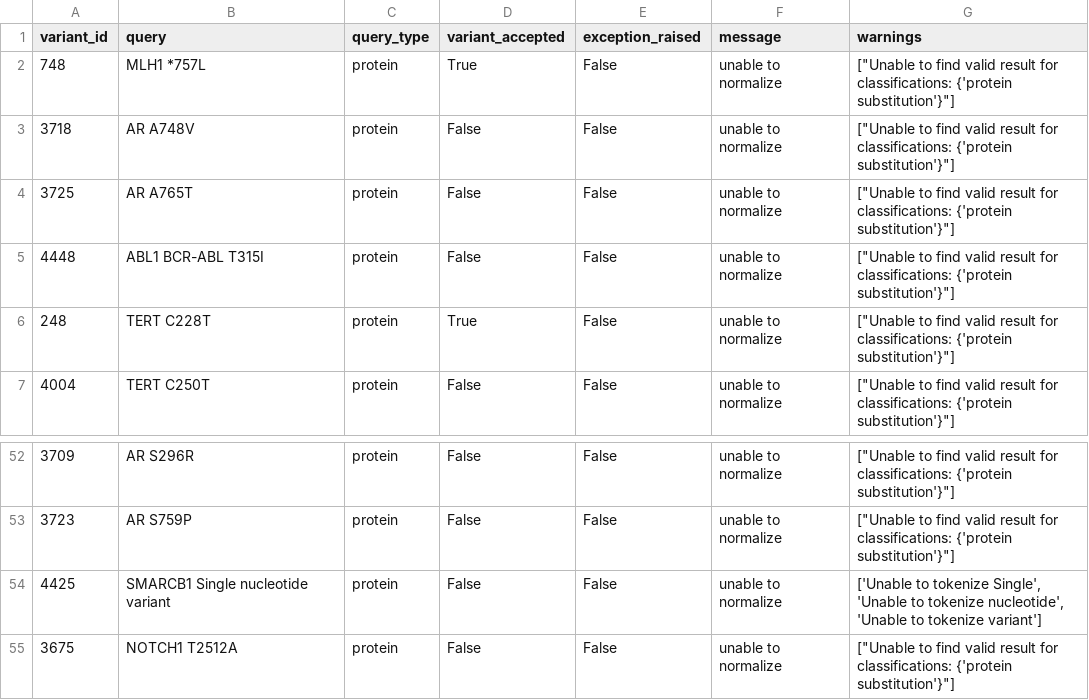
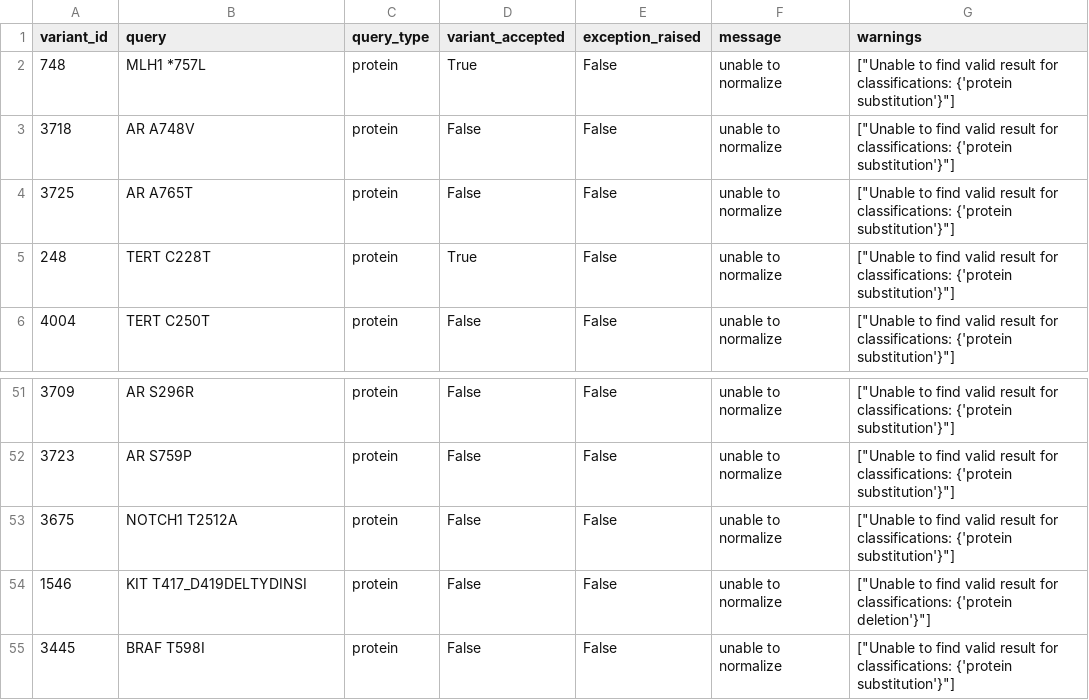
Before and after one commit to cancervariants/variation-normalization, a CSV file: notebooks/analysis/civic/unable_to_normalize_queries.csv, drawn as a sheet; only a part is shown, gaps mark what is left out; the shorter side is filled out with more unchanged rows.

Commit message:
re-run analysis with snv as region defined var

```diff
--- a/notebooks/analysis/civic/unable_to_normalize_queries.csv
+++ b/notebooks/analysis/civic/unable_to_normalize_queries.csv
@@ -4,3 +4,2 @@ variant_id	query	query_type	variant_accepted	exception_raised	message	warnings
 3725	AR A765T	protein	False	False	unable to normalize	"[""Unable to find valid result for classifications: {'protein substitution'}""]"
-4448	ABL1 BCR-ABL T315I	protein	False	False	unable to normalize	"[""Unable to find valid result for classifications: {'protein substitution'}""]"
 248	TERT C228T	protein	True	False	unable to normalize	"[""Unable to find valid result for classifications: {'protein substitution'}""]"
@@ -53,3 +52,2 @@ variant_id	query	query_type	variant_accepted	exception_raised	message	warnings
 3723	AR S759P	protein	False	False	unable to normalize	"[""Unable to find valid result for classifications: {'protein substitution'}""]"
-4425	SMARCB1 Single nucleotide variant	protein	False	False	unable to normalize	['Unable to tokenize Single', 'Unable to tokenize nucleotide', 'Unable to tokenize variant']
 3675	NOTCH1 T2512A	protein	False	False	unable to normalize	"[""Unable to find valid result for classifications: {'protein substitution'}""]"
```
Also changed, not shown: notebooks/analysis/civic/able_to_normalize_queries.csv, notebooks/analysis/civic/all_protein_variant_queries.csv, 2 other files.
